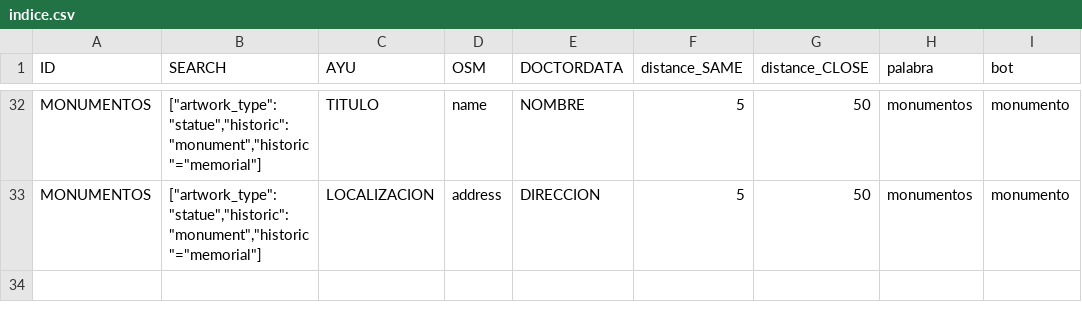
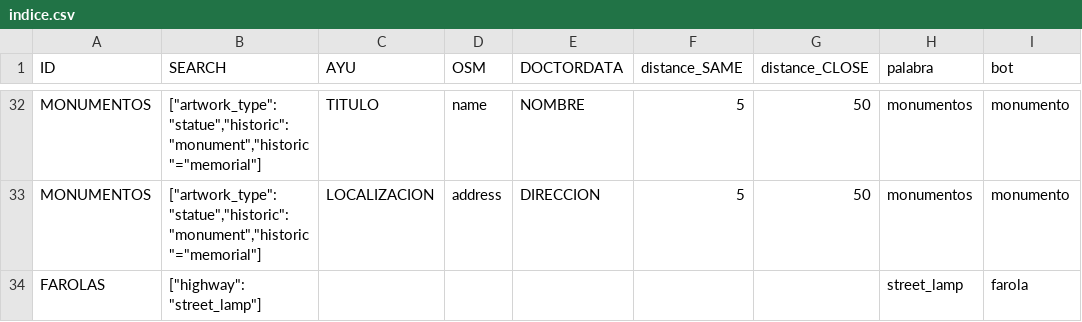
Before and after one commit to medialab-prado/doctordata, a CSV file: api/data/indice.csv, drawn as a sheet; only a part is shown, gaps mark what is left out.

```diff
--- a/api/data/indice.csv
+++ b/api/data/indice.csv
@@ -33 +33,2 @@ MONUMENTOS;"[""artwork_type"": ""statue"",""historic"": ""monument"",""historic"
 MONUMENTOS;"[""artwork_type"": ""statue"",""historic"": ""monument"",""historic""=""memorial""]";LOCALIZACION;address;DIRECCION;5;50;monumentos;monumento
+FAROLAS;"[""highway"": ""street_lamp""]";;;;;;street_lamp;farola
```
Also changed, not shown: api/csv/20171122-street_lamp-missing.csv, 28 other files.
